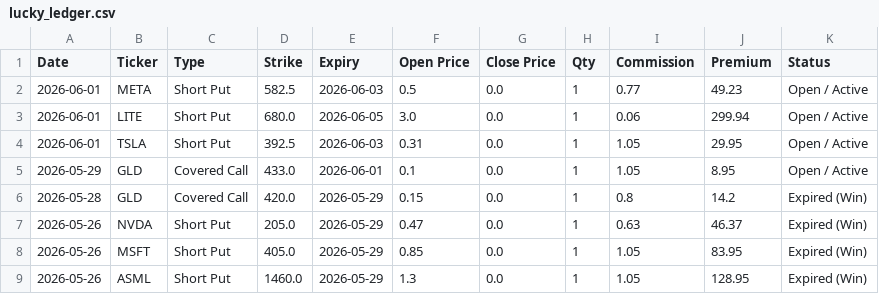
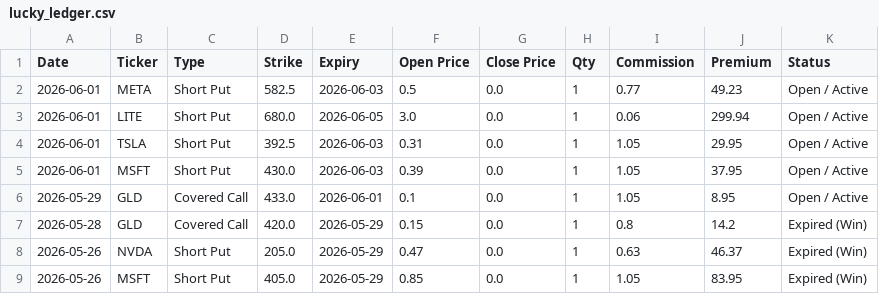
Before and after one commit to wongtszzz/lucky-lab, a CSV file: lucky_ledger.csv, drawn as a sheet; only a part is shown; the shorter side is filled out with more unchanged rows; the diff names each change by its address in the sheet, - before the commit and + after, or states it on an @@ line.

Commit message:
Ledger Auto-Sync: 2026-06-01 14:33:08

```diff
--- a/lucky_ledger.csv
+++ b/lucky_ledger.csv
+row 5: 2026-06-01 | MSFT | Short Put | 430.0 | 2026-06-03 | 0.39 | 0.0 | 1 | 1.05 | 37.95 | Open / Active
```
